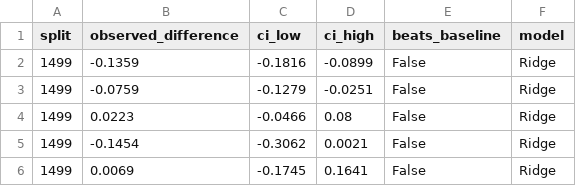
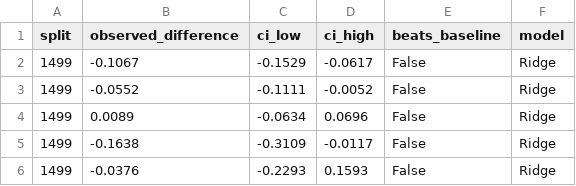
Before and after one commit to NeelG18/FLW-Modeling, a CSV file: results/paired_ap_ridge_vs_rf.csv, drawn as a sheet.

Commit message:
Generate every reported figure and table from the result tables
Numbers quoted in the text had no corroborating exhibit, and the figures
that did exist were either reproduced from other publications or drawn
from superseded results. Sixteen figures and ten tables are now built by
one module from the tables the analysis writes, so an exhibit cannot drift
from the finding it depicts, and re-running the module after a change to
the analysis regenerates the whole set. A manifest records which
manuscript section each item belongs to.

Two method illustrations previously taken from other papers are replaced
by originals drawn from the models actually used: the network as
configured here, with its per-block parameter counts, and the first three
levels of the fitted regression tree, labelled as an excerpt rather than
the whole model since the tree is grown without a depth limit.

The main addition is a primary results table carrying mean absolute error,
a skill score against the baseline, R-squared, adjusted R-squared and
average precision for every model under time-aware validation. No such
table existed.

Stage comparisons in the figures exclude the values of food_supply_stage
that span several chain positions, matching the policy the analysis
modules already apply; mixing a span with single positions on one axis
would invite a comparison the data does not support. The worked example
for the stage figure is the country and commodity pair with the widest
stage coverage in the data, so actual and predicted can be compared across
the chain rather than leaving most of it empty.

```diff
--- a/results/paired_ap_ridge_vs_rf.csv
+++ b/results/paired_ap_ridge_vs_rf.csv
@@ -1,6 +1,6 @@
 split,observed_difference,ci_low,ci_high,beats_baseline,model
-1499,-0.1359,-0.1816,-0.0899,False,Ridge
-1499,-0.0759,-0.1279,-0.0251,False,Ridge
-1499,0.0223,-0.0466,0.08,False,Ridge
-1499,-0.1454,-0.3062,0.0021,False,Ridge
-1499,0.0069,-0.1745,0.1641,False,Ridge
+1499,-0.1067,-0.1529,-0.0617,False,Ridge
+1499,-0.0552,-0.1111,-0.0052,False,Ridge
+1499,0.0089,-0.0634,0.0696,False,Ridge
+1499,-0.1638,-0.3109,-0.0117,False,Ridge
+1499,-0.0376,-0.2293,0.1593,False,Ridge
```
Also changed, not shown: results/paired_ap_knn_vs_rf.csv, results/paired_ap_poly_ridge_vs_rf.csv, 31 other files.
